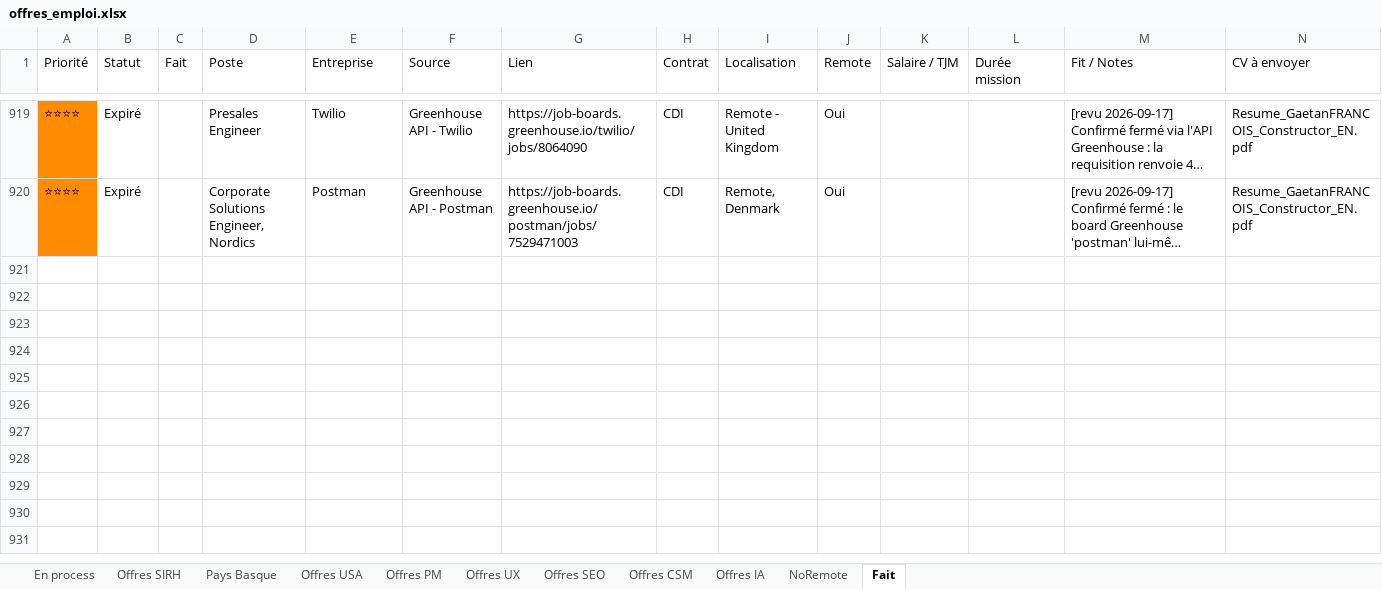
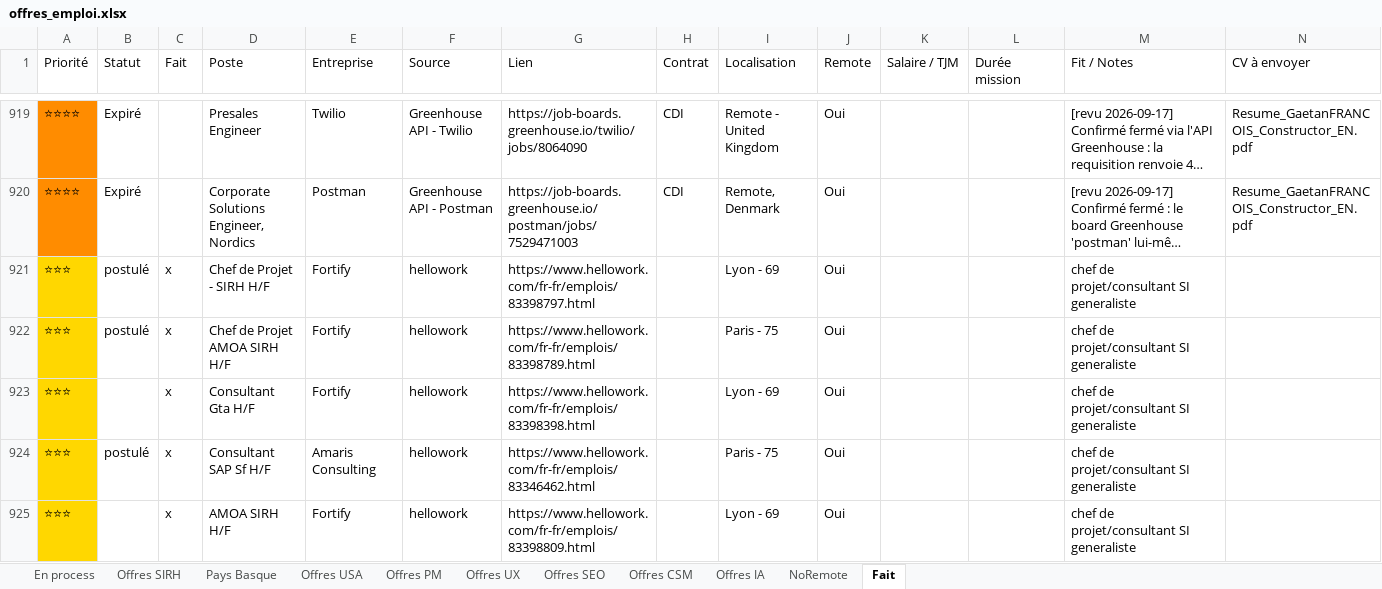
Before and after one commit to MisterZogs/recherche-taf, an Excel workbook: offres_emploi.xlsx, sheet Fait, drawn as a sheet; only a part is shown, gaps mark what is left out; long unchanged cells end in …; values as stored, in another font and other column widths than the file's, no borders; rows hold the shown columns only; the diff names each change by its address in the sheet, - before the commit and + after, or states it on an @@ line.

```diff
--- a/offres_emploi.xlsx (sheet Fait)
+++ b/offres_emploi.xlsx (sheet Fait)
+row 921: ⭐⭐⭐ | postulé | x | Chef de Projet - SIRH H/F | Fortify | hellowork | https://www.hellowork.com/fr-fr/emplois/83398797.html |  | Lyon - 69 | Oui |  |  | chef de projet/consultant SI generaliste
+row 922: ⭐⭐⭐ | postulé | x | Chef de Projet AMOA SIRH H/F | Fortify | hellowork | https://www.hellowork.com/fr-fr/emplois/83398789.html |  | Paris - 75 | Oui |  |  | chef de projet/consultant SI generaliste
+row 923: ⭐⭐⭐ |  | x | Consultant Gta H/F | Fortify | hellowork | https://www.hellowork.com/fr-fr/emplois/83398398.html |  | Lyon - 69 | Oui |  |  | chef de projet/consultant SI generaliste
+row 924: ⭐⭐⭐ | postulé | x | Consultant SAP Sf H/F | Amaris Consulting | hellowork | https://www.hellowork.com/fr-fr/emplois/83346462.html |  | Paris - 75 | Oui |  |  | chef de projet/consultant SI generaliste
+row 925: ⭐⭐⭐ |  | x | AMOA SIRH H/F | Fortify | hellowork | https://www.hellowork.com/fr-fr/emplois/83398809.html |  | Lyon - 69 | Oui |  |  | chef de projet/consultant SI generaliste
```
Also changed, not shown: sheet Offres SIRH, sheet Pays Basque, sheet NoRemote.
